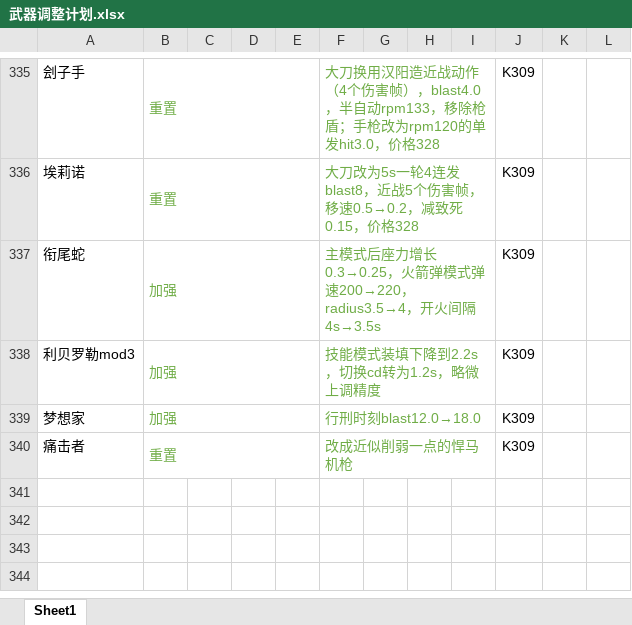
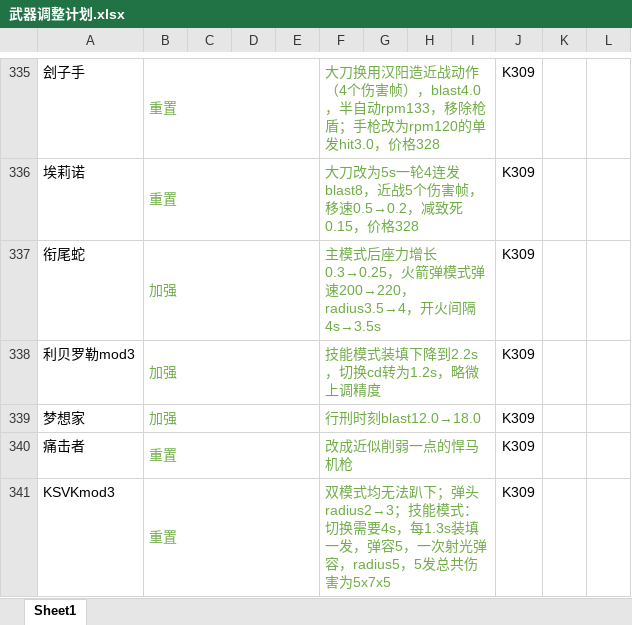
Before and after one commit to GFL-Castling-Staff/GFL-Castling, an Excel workbook: 武器调整计划.xlsx, sheet Sheet1, drawn as a sheet; only a part is shown, gaps mark what is left out; values as stored, in another font and other column widths than the file's, no borders; the diff names each change by its address in the sheet, - before the commit and + after, or states it on an @@ line.

Commit message:
KSVKmod3重置

```diff
--- a/武器调整计划.xlsx (sheet Sheet1)
+++ b/武器调整计划.xlsx (sheet Sheet1)
+row 341: KSVKmod3 | 重置 |  |  |  | 双模式均无法趴下；弹头radius2→3；技能模式：切换需要4s，每1.3s装填一发，弹容5，一次射光弹容，radius5，5发总共伤害为5x7x5 |  |  |  | K309
```
Also changed, not shown: 6 other files.
